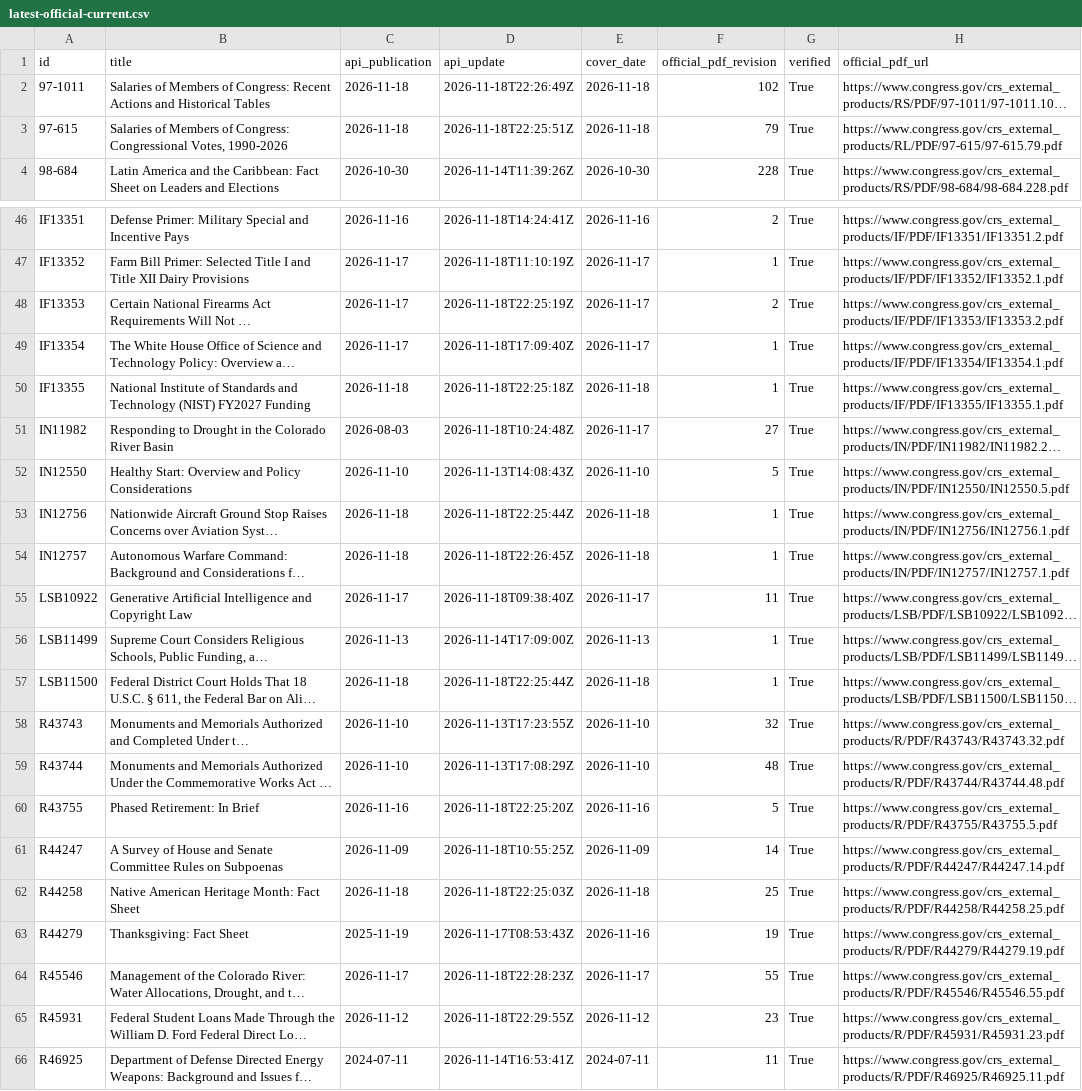
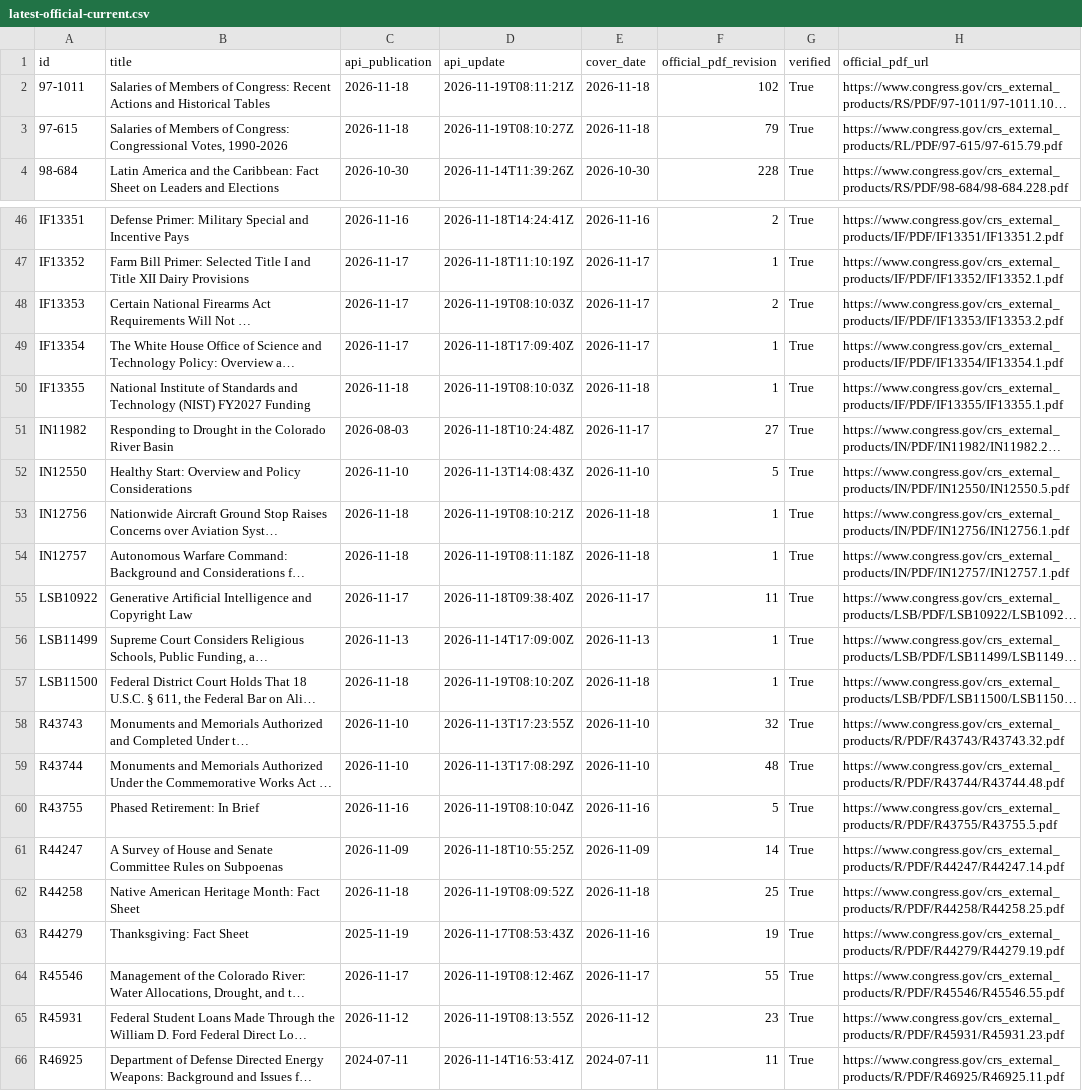
Before and after one commit to krischen-77/crs-reports, a CSV file: data/audits/latest-official-current.csv, drawn as a sheet; only a part is shown, gaps mark what is left out; long unchanged cells end in …; the diff covers the shown part only; the diff names each change by its address in the sheet, - before the commit and + after, or states it on an @@ line.

```diff
--- a/data/audits/latest-official-current.csv
+++ b/data/audits/latest-official-current.csv
-D2 (api_update): 2026-11-18T22:26:49Z
+D2 (api_update): 2026-11-19T08:11:21Z
-D3 (api_update): 2026-11-18T22:25:51Z
+D3 (api_update): 2026-11-19T08:10:27Z
-D48 (api_update): 2026-11-18T22:25:19Z
+D48 (api_update): 2026-11-19T08:10:03Z
-D50 (api_update): 2026-11-18T22:25:18Z
+D50 (api_update): 2026-11-19T08:10:03Z
-D53 (api_update): 2026-11-18T22:25:44Z
+D53 (api_update): 2026-11-19T08:10:21Z
-D54 (api_update): 2026-11-18T22:26:45Z
+D54 (api_update): 2026-11-19T08:11:18Z
-D57 (api_update): 2026-11-18T22:25:44Z
+D57 (api_update): 2026-11-19T08:10:20Z
-D60 (api_update): 2026-11-18T22:25:20Z
+D60 (api_update): 2026-11-19T08:10:04Z
-D62 (api_update): 2026-11-18T22:25:03Z
+D62 (api_update): 2026-11-19T08:09:52Z
-D64 (api_update): 2026-11-18T22:28:23Z
+D64 (api_update): 2026-11-19T08:12:46Z
-D65 (api_update): 2026-11-18T22:29:55Z
+D65 (api_update): 2026-11-19T08:13:55Z
```
Also changed, not shown: 18 edited cells elsewhere in this file, 9 other files.
